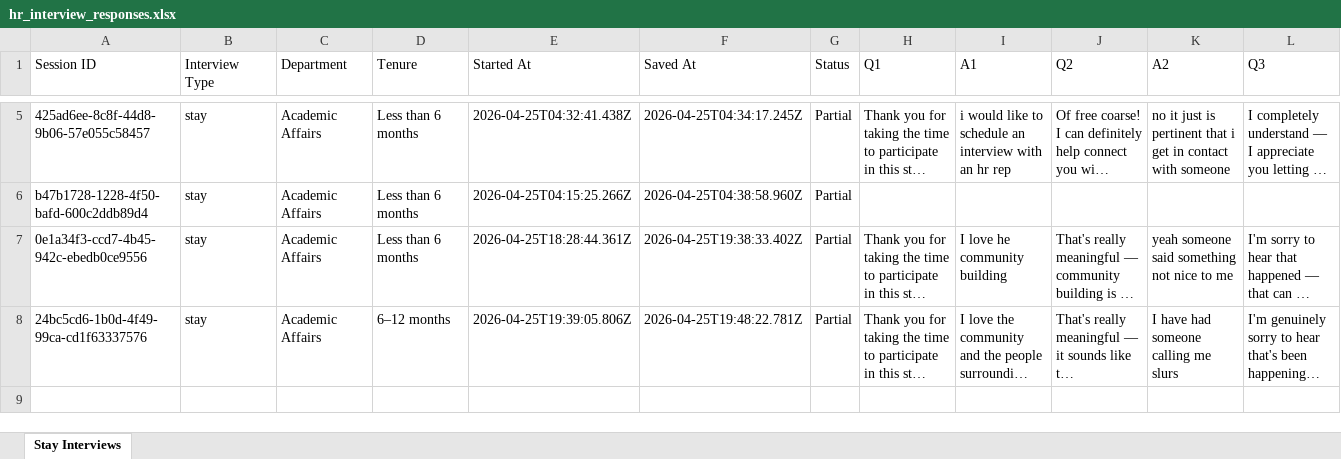
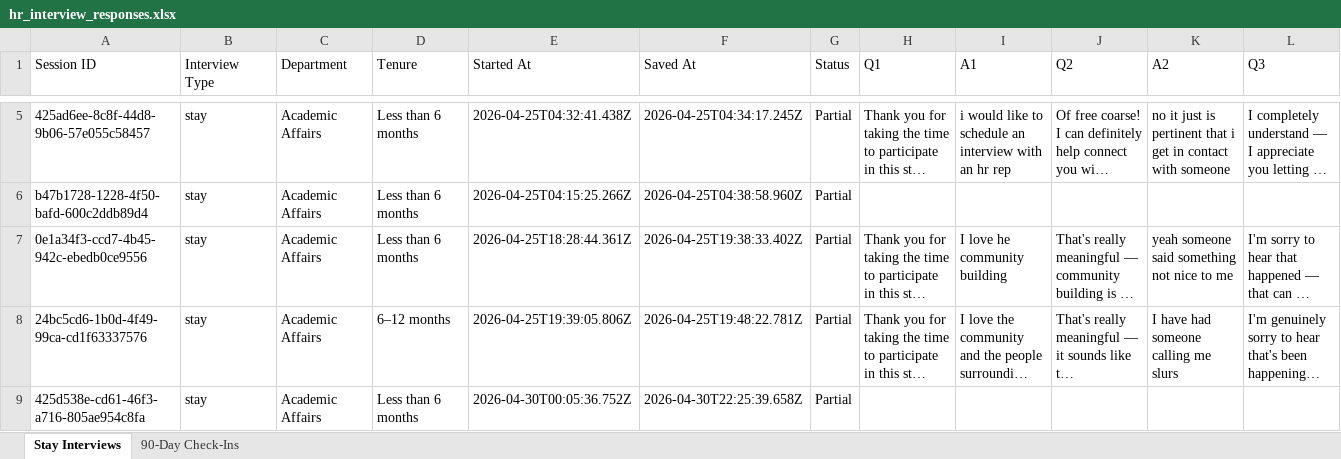
Before and after one commit to katrei749-hash/uwohrchatbot2, an Excel workbook: hr_interview_responses.xlsx, sheet Stay Interviews, drawn as a sheet; only a part is shown, gaps mark what is left out; long unchanged cells end in …; values as stored, in another font and other column widths than the file's, no borders; rows hold the shown columns only; the diff names each change by its address in the sheet, - before the commit and + after, or states it on an @@ line.

```diff
--- a/hr_interview_responses.xlsx (sheet Stay Interviews)
+++ b/hr_interview_responses.xlsx (sheet Stay Interviews)
+sheet tab: 90-Day Check-Ins
+row 9: 425d538e-cd61-46f3-a716-805ae954c8fa | stay | Academic Affairs | Less than 6 months | 2026-04-30T00:05:36.752Z | 2026-04-30T22:25:39.658Z | Partial
```
